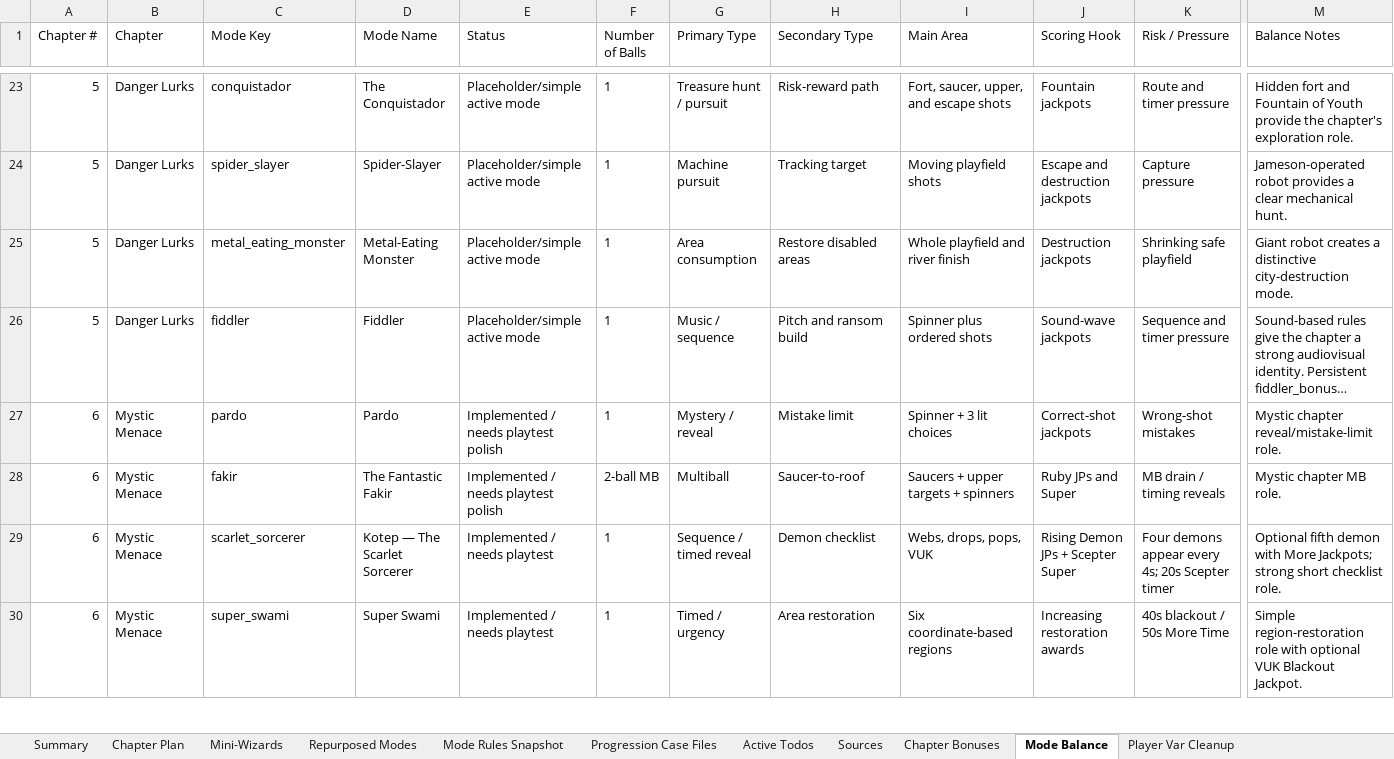
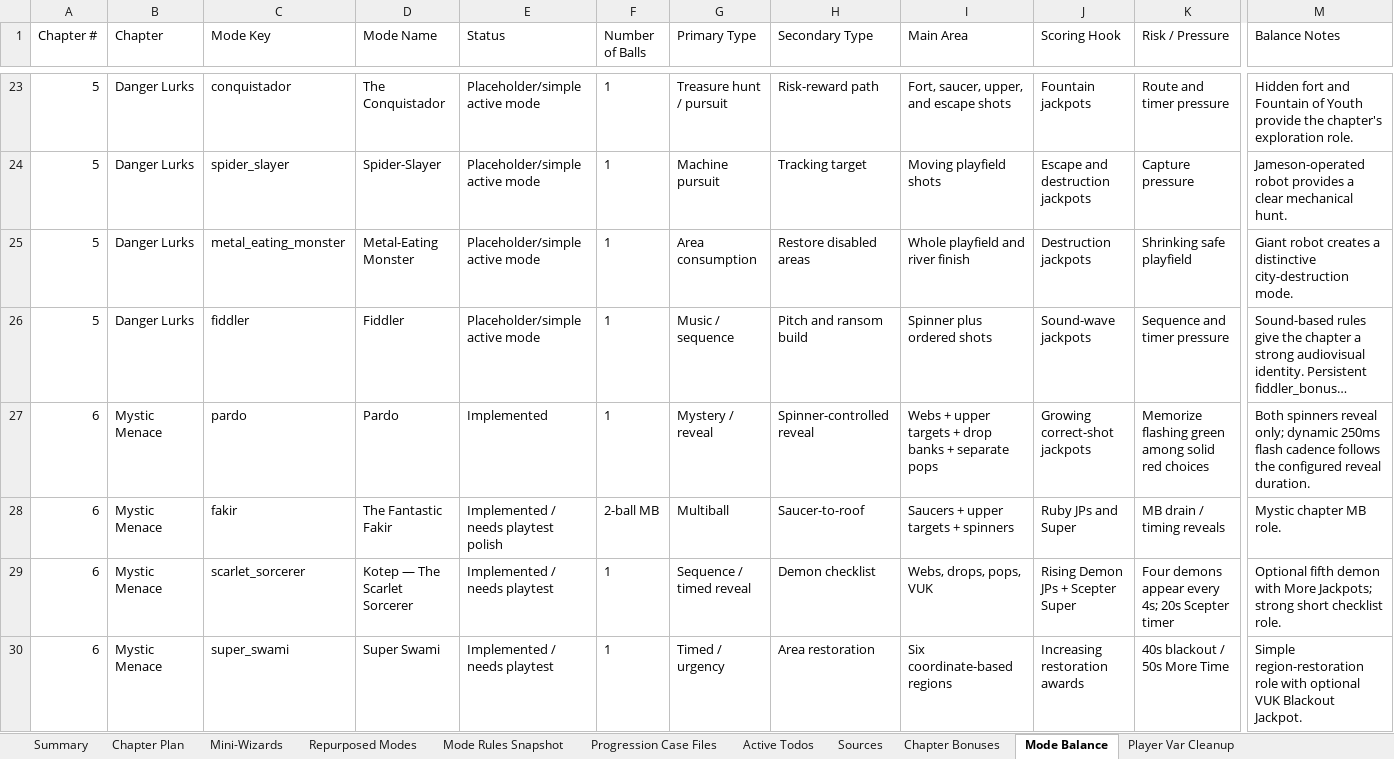
Before and after one commit to MarkInc666/AmazingSpiderMan67, an Excel workbook: docs/spiderman_1967_50_villain_chapter_plan.xlsx, sheet Mode Balance, drawn as a sheet; only a part is shown, gaps mark what is left out; long unchanged cells end in …; values as stored, in another font and other column widths than the file's, no borders; the diff covers the shown part only; the diff names each change by its address in the sheet, - before the commit and + after, or states it on an @@ line.

Commit message:
mode tweaks

```diff
--- a/docs/spiderman_1967_50_villain_chapter_plan.xlsx (sheet Mode Balance)
+++ b/docs/spiderman_1967_50_villain_chapter_plan.xlsx (sheet Mode Balance)
-E27 (Status): Implemented / needs playtest polish
+E27 (Status): Implemented
-H27 (Secondary Type): Mistake limit
+H27 (Secondary Type): Spinner-controlled reveal
-I27 (Main Area): Spinner + 3 lit choices
+I27 (Main Area): Webs + upper targets + drop banks + separate pops
-J27 (Scoring Hook): Correct-shot jackpots
+J27 (Scoring Hook): Growing correct-shot jackpots
-K27 (Risk / Pressure): Wrong-shot mistakes
+K27 (Risk / Pressure): Memorize flashing green among solid red choices
-M27 (Balance Notes): Mystic chapter reveal/mistake-limit role.
+M27 (Balance Notes): Both spinners reveal only; dynamic 250ms flash cadence follows the configured reveal duration.
```
Also changed, not shown: 15 edited cells elsewhere in this sheet, sheet Mode Rules Snapshot, sheet Chapter Plan, 8 other files.
